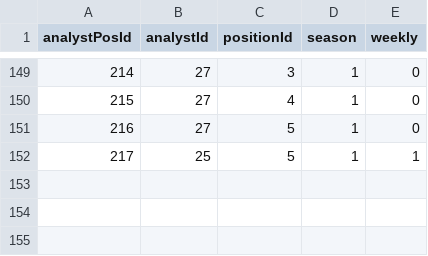
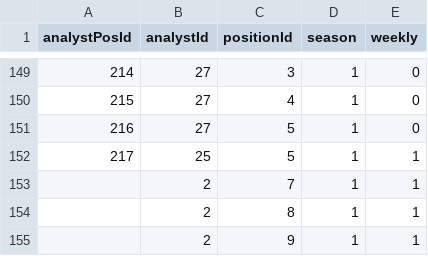
Before and after one commit to FantasyFootballAnalytics/FantasyFootballAnalyticsR, a CSV file: R Package/ffanalytics/data-raw/analystPositions.csv, drawn as a sheet; only a part is shown, gaps mark what is left out; the diff names each change by its address in the sheet, - before the commit and + after, or states it on an @@ line.

```diff
--- a/R Package/ffanalytics/data-raw/analystPositions.csv
+++ b/R Package/ffanalytics/data-raw/analystPositions.csv
+row 153:  | 2 | 7 | 1 | 1
+row 154:  | 2 | 8 | 1 | 1
+row 155:  | 2 | 9 | 1 | 1
```
Also changed, not shown: R Package/ffanalytics/data-raw/siteTables.csv, R Package/ffanalytics/data-raw/siteUrls.csv, 15 other files.
